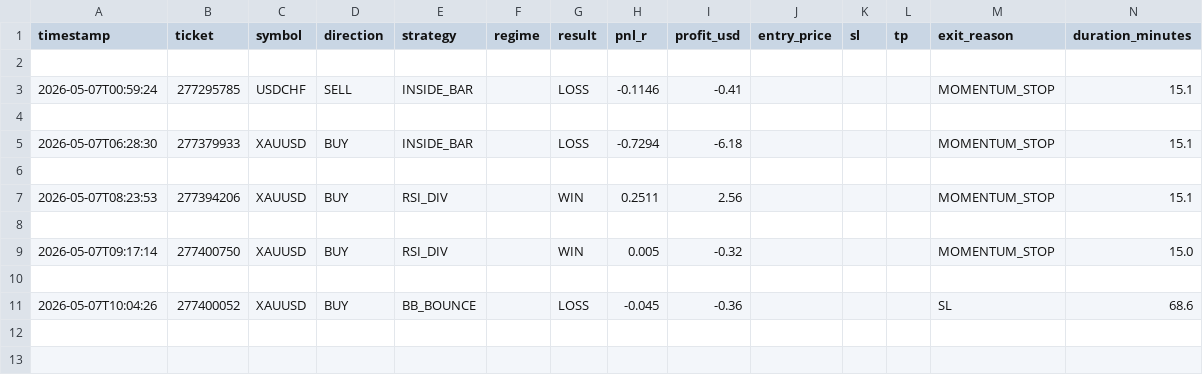
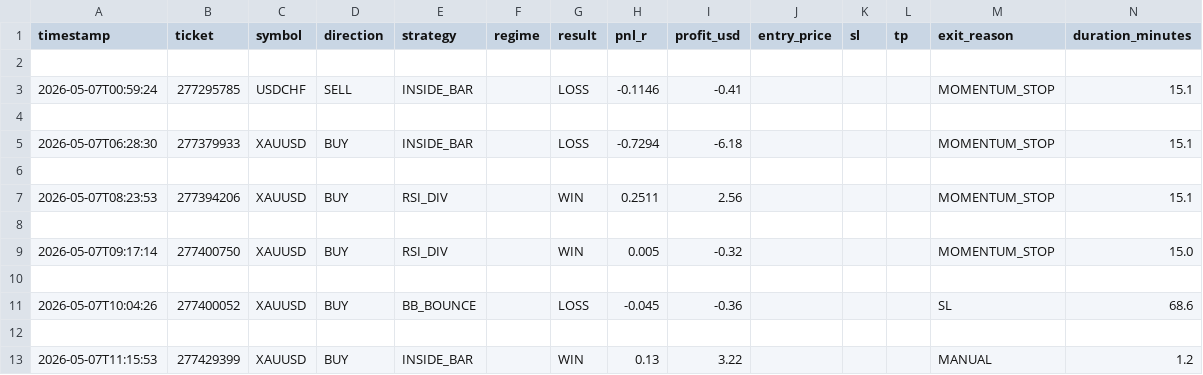
Before and after one commit to arsiqty9/aish-logs, a CSV file: 2026-05-07_trades.csv, drawn as a sheet; only a part is shown; rows hold the shown columns only; the diff names each change by its address in the sheet, - before the commit and + after, or states it on an @@ line.

```diff
--- a/2026-05-07_trades.csv
+++ b/2026-05-07_trades.csv
+row 12: (empty)
+row 13: 2026-05-07T11:15:53 | 277429399 | XAUUSD | BUY | INSIDE_BAR |  | WIN | 0.13 | 3.22 |  |  |  | MANUAL | 1.2
```
Also changed, not shown: all_trades.csv, 3 other files.
